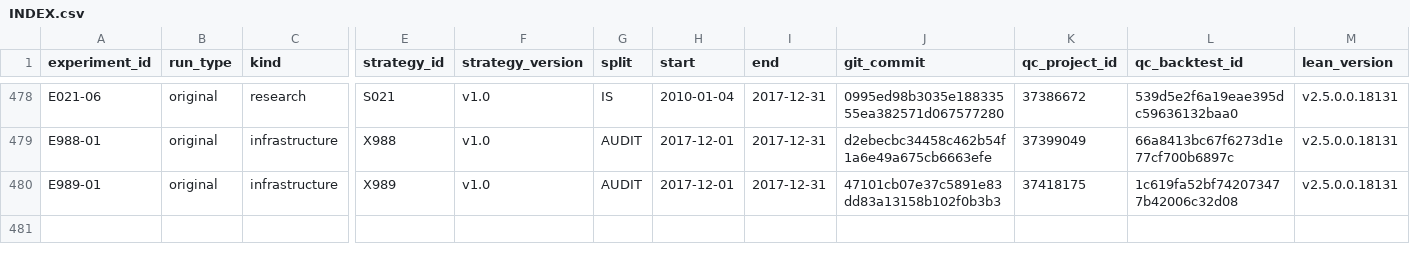
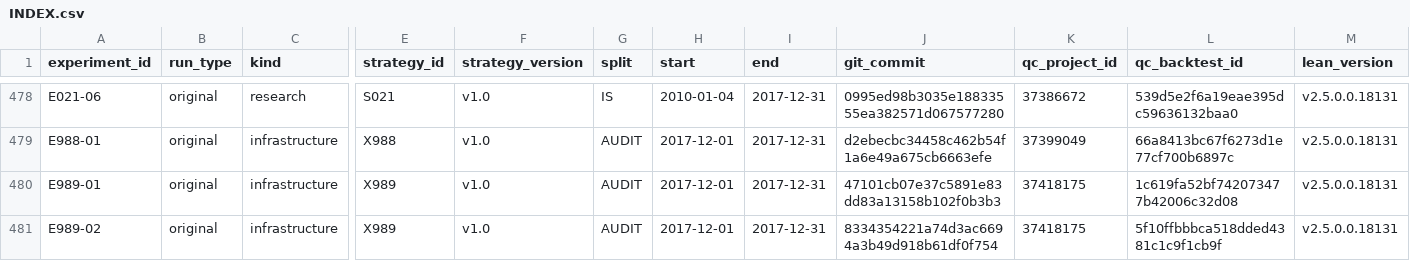
Before and after one commit to CohenMatan/quant-trading-research, a CSV file: experiments/INDEX.csv, drawn as a sheet; only a part is shown, gaps mark what is left out; rows hold the shown columns only; the diff names each change by its address in the sheet, - before the commit and + after, or states it on an @@ line.

```diff
--- a/experiments/INDEX.csv
+++ b/experiments/INDEX.csv
+row 481: E989-02 | original | infrastructure | X989 | v1.0 | AUDIT | 2017-12-01 | 2017-12-31 | 8334354221a74d3ac6694a3b49d918b61df0f754 | 37418175 | 5f10ffbbbca518dded4381c1c9f1cb9f | v2.5.0.0.18131
```
Also changed, not shown: 9 other files.
